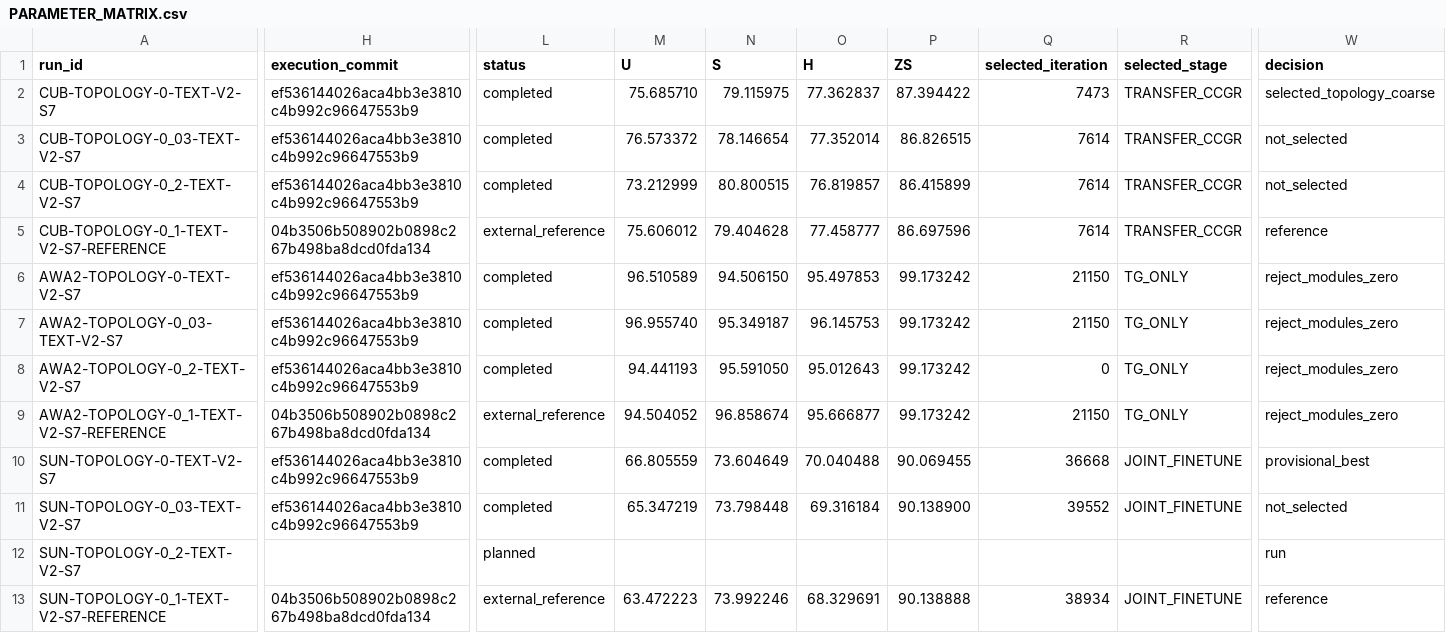
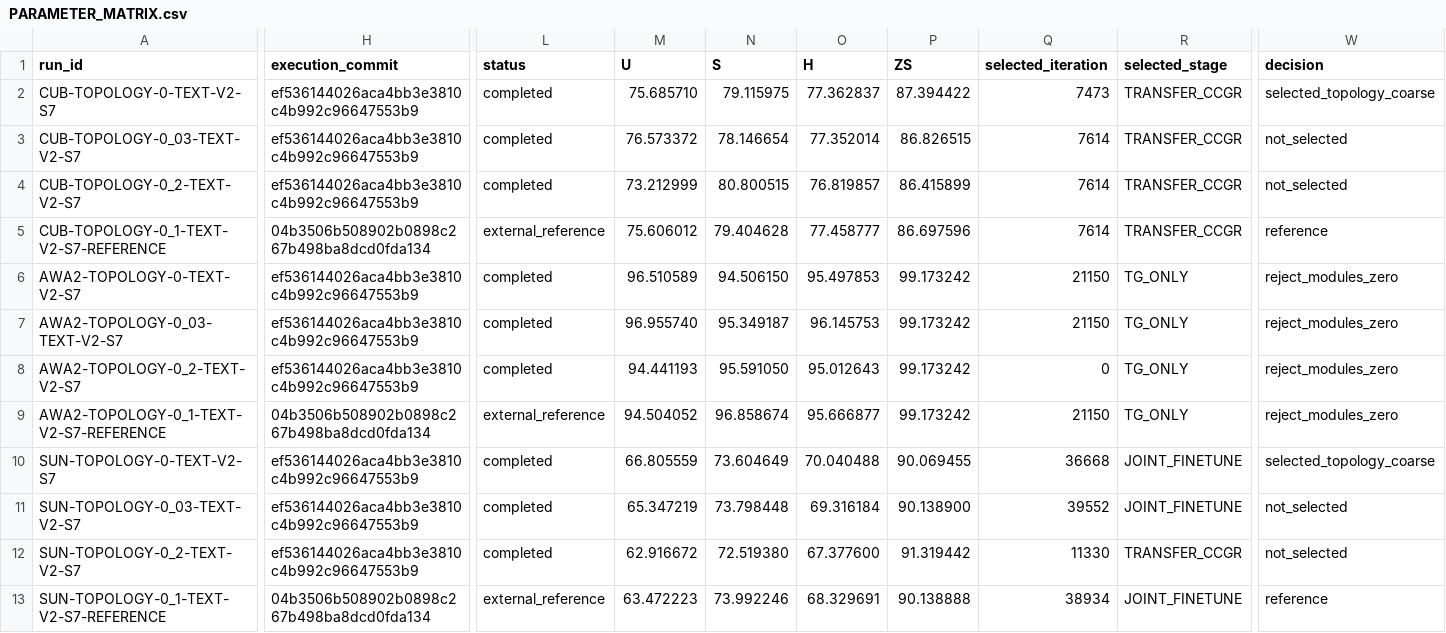
Before and after one commit to GetlotMoney/gzsl-paper, a CSV file: experiments/v2/tune/TUNE-007_text_v2_chen_hparams/PARAMETER_MATRIX.csv, drawn as a sheet; only a part is shown, gaps mark what is left out; the diff covers the shown part only; the diff names each change by its address in the sheet, - before the commit and + after, or states it on an @@ line.

Commit message:
tune: complete text-v2 topology coarse search

```diff
--- a/experiments/v2/tune/TUNE-007_text_v2_chen_hparams/PARAMETER_MATRIX.csv
+++ b/experiments/v2/tune/TUNE-007_text_v2_chen_hparams/PARAMETER_MATRIX.csv
-W10 (decision): provisional_best
+W10 (decision): selected_topology_coarse
-H12 (execution_commit): (empty)
+H12 (execution_commit): ef536144026aca4bb3e3810c4b992c96647553b9
-L12 (status): planned
+L12 (status): completed
-M12 (U): (empty)
+M12 (U): 62.916672
-N12 (S): (empty)
+N12 (S): 72.519380
-O12 (H): (empty)
+O12 (H): 67.377600
-P12 (ZS): (empty)
+P12 (ZS): 91.319442
-Q12 (selected_iteration): (empty)
+Q12 (selected_iteration): 11330
-R12 (selected_stage): (empty)
+R12 (selected_stage): TRANSFER_CCGR
-W12 (decision): run
+W12 (decision): not_selected
```
Also changed, not shown: 2 edited cells elsewhere in this file, 3 other files.
